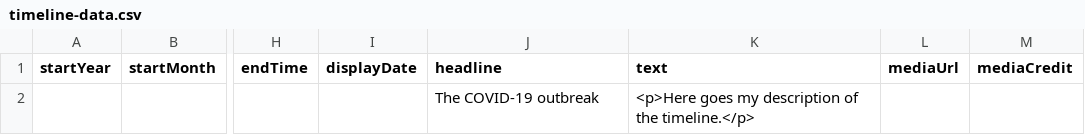
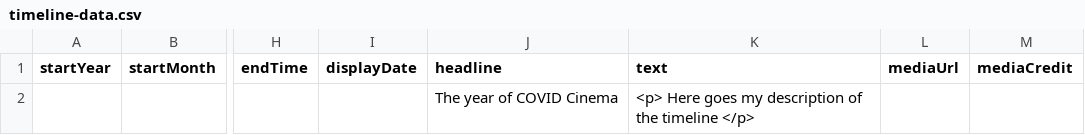
Before and after one commit to DeustoDatacom/MSGW-timeline, a CSV file: docs/group0/timeline-data.csv, drawn as a sheet; only a part is shown, gaps mark what is left out; the diff covers the shown part only; the diff names each change by its address in the sheet, - before the commit and + after, or states it on an @@ line.

```diff
--- a/docs/group0/timeline-data.csv
+++ b/docs/group0/timeline-data.csv
-J2 (headline): The COVID-19 outbreak
+J2 (headline): The year of COVID Cinema
-K2 (text): <p>Here goes my description of the timeline.</p>
+K2 (text): <p> Here goes my description of the timeline </p>
```
Also changed, not shown: 1 added row and 1 removed row elsewhere in this file.
